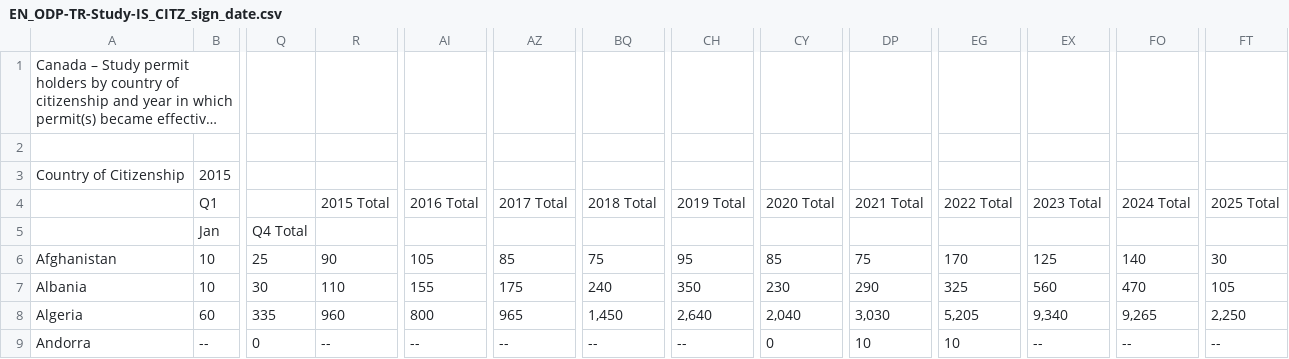
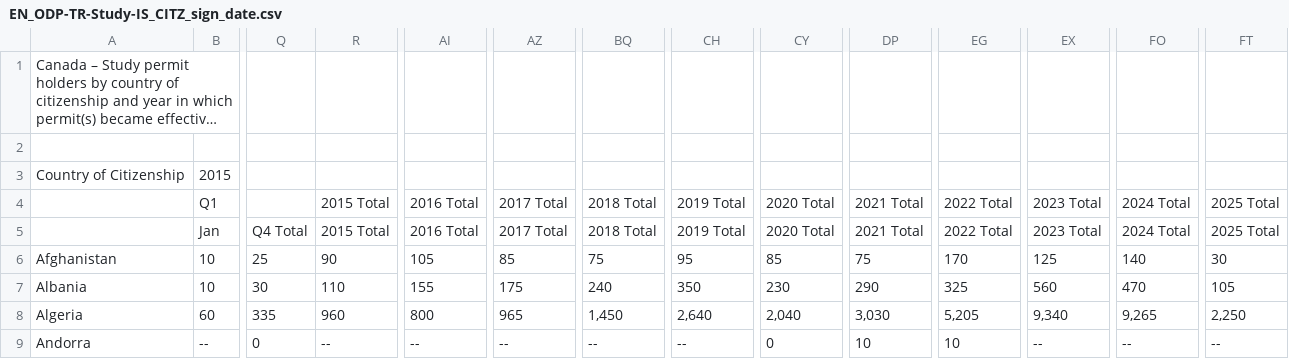
Before and after one commit to talhah335/international_students_predictor, a CSV file: data/EN_ODP-TR-Study-IS_CITZ_sign_date.csv, drawn as a sheet; only a part is shown, gaps mark what is left out; long unchanged cells end in …; the diff names each change by its address in the sheet, - before the commit and + after, or states it on an @@ line.

```diff
--- a/data/EN_ODP-TR-Study-IS_CITZ_sign_date.csv
+++ b/data/EN_ODP-TR-Study-IS_CITZ_sign_date.csv
-R5: (empty)
+R5: 2015 Total
-AI5: (empty)
+AI5: 2016 Total
-AZ5: (empty)
+AZ5: 2017 Total
-BQ5: (empty)
+BQ5: 2018 Total
-CH5: (empty)
+CH5: 2019 Total
-CY5: (empty)
+CY5: 2020 Total
-DP5: (empty)
+DP5: 2021 Total
-EG5: (empty)
+EG5: 2022 Total
-EX5: (empty)
+EX5: 2023 Total
-FO5: (empty)
+FO5: 2024 Total
-FT5: (empty)
+FT5: 2025 Total
```
Also changed, not shown: 1 other file.
